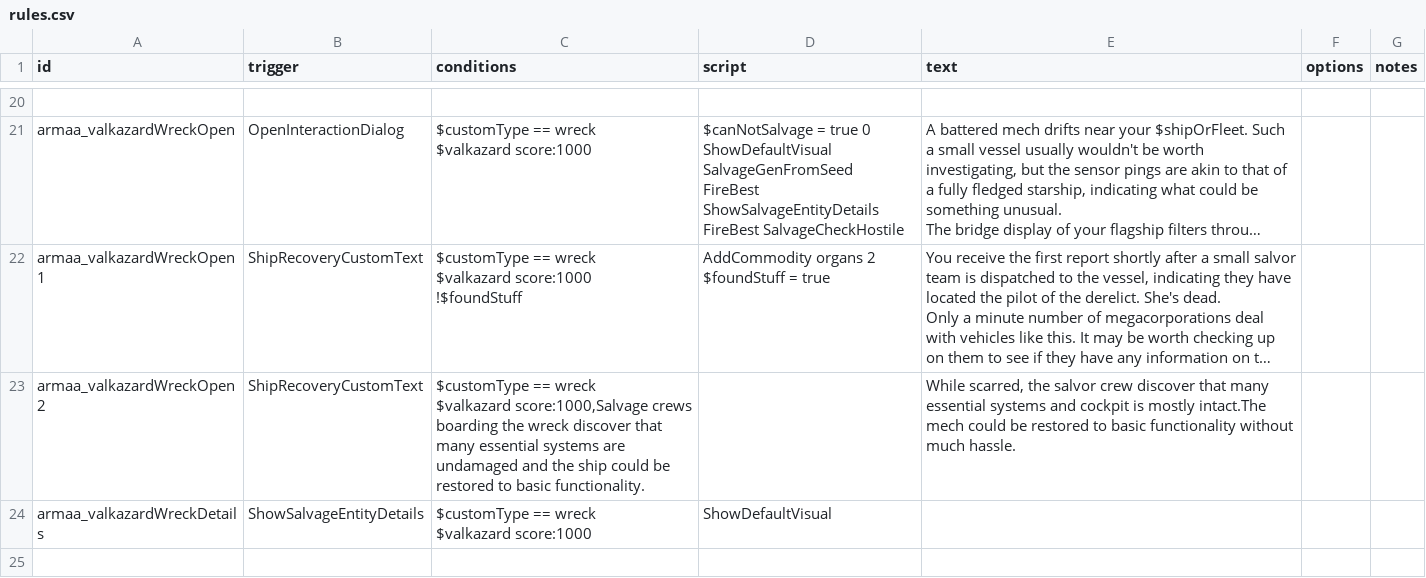
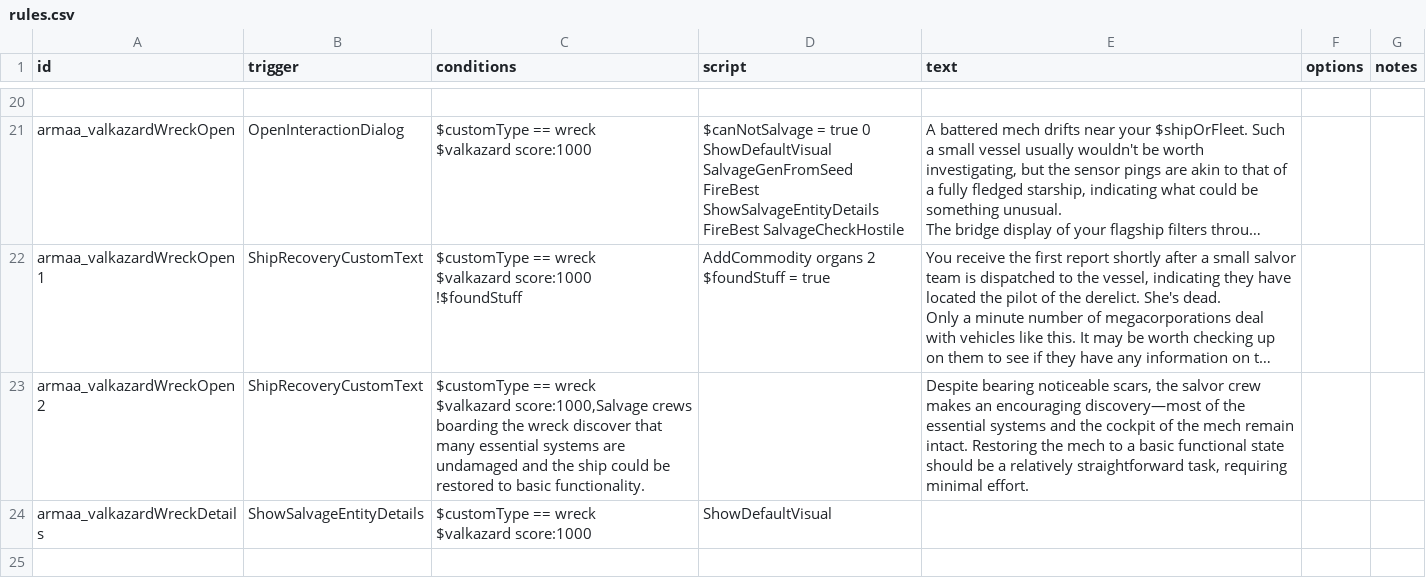
Before and after one commit to gomarz/SS-armaa, a CSV file: data/campaign/rules.csv, drawn as a sheet; only a part is shown, gaps mark what is left out; long unchanged cells end in …; the diff covers the shown part only; the diff names each change by its address in the sheet, - before the commit and + after, or states it on an @@ line.

```diff
--- a/data/campaign/rules.csv
+++ b/data/campaign/rules.csv
-E23 (text): While scarred, the salvor crew discover that many essential systems and cockpit is mostly intact.The mech could be restored to basic functionality without much hassle.
+E23 (text): Despite bearing noticeable scars, the salvor crew makes an encouraging discovery—most of the essential systems and the cockpit of the mech remain intact. Restoring the mech to a basic functional state should be a relatively straightforward task, requiring minimal effort.
```
Also changed, not shown: 4 edited cells elsewhere in this file, data/hullmods/hull_mods.csv, data/hulls/ship_data.csv, 42 other files.
